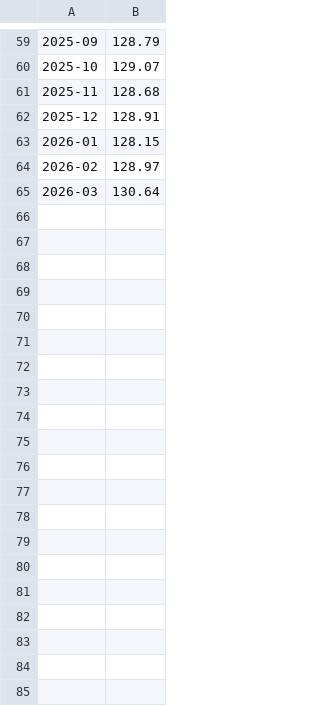
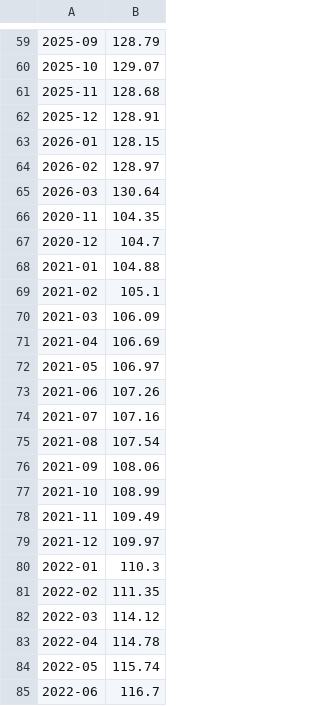
Before and after one commit to Suiram67/Scraper_HICP_2, a CSV file: hicp_history.csv, drawn as a sheet; only a part is shown, gaps mark what is left out; the diff covers the shown part only; the diff names each change by its address in the sheet, - before the commit and + after, or states it on an @@ line.

```diff
--- a/hicp_history.csv
+++ b/hicp_history.csv
+row 66: 2020-11 | 104.35
+row 67: 2020-12 | 104.7
+row 68: 2021-01 | 104.88
+row 69: 2021-02 | 105.1
+row 70: 2021-03 | 106.09
+row 71: 2021-04 | 106.69
+row 72: 2021-05 | 106.97
+row 73: 2021-06 | 107.26
+row 74: 2021-07 | 107.16
+row 75: 2021-08 | 107.54
+row 76: 2021-09 | 108.06
+row 77: 2021-10 | 108.99
+row 78: 2021-11 | 109.49
+row 79: 2021-12 | 109.97
+row 80: 2022-01 | 110.3
+row 81: 2022-02 | 111.35
+row 82: 2022-03 | 114.12
+row 83: 2022-04 | 114.78
+row 84: 2022-05 | 115.74
+row 85: 2022-06 | 116.7
```
Also changed, not shown: 45 added rows elsewhere in this file.
